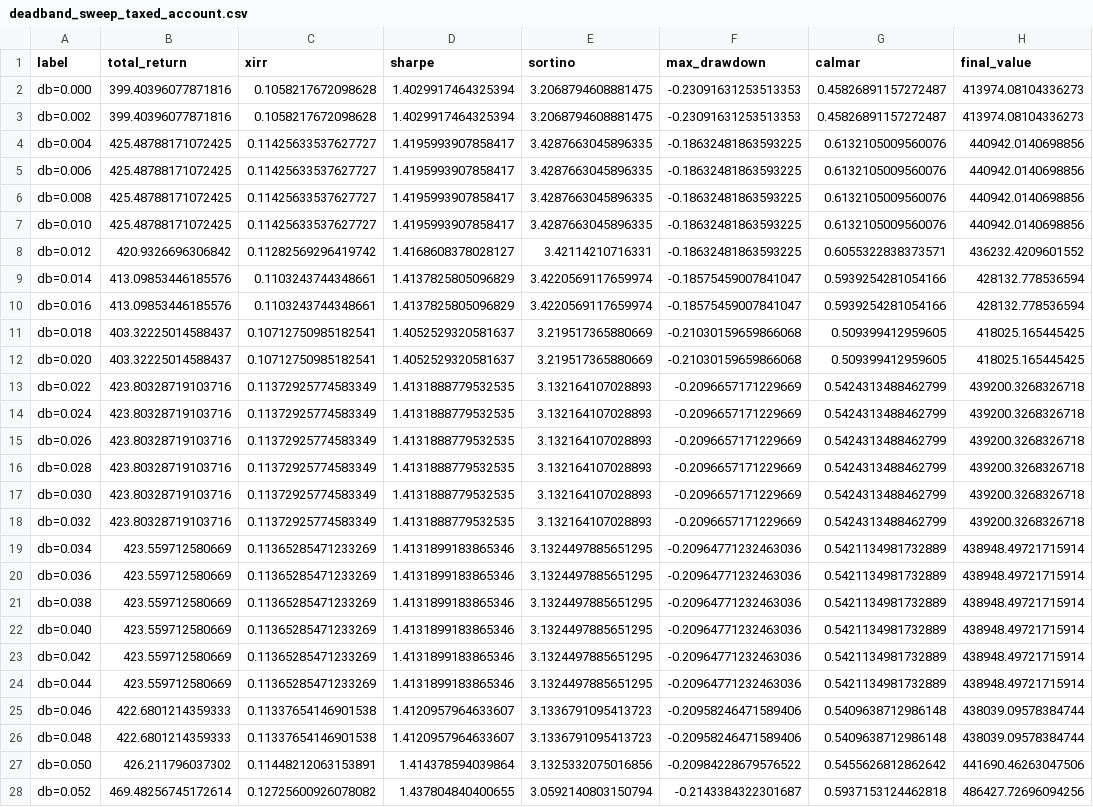
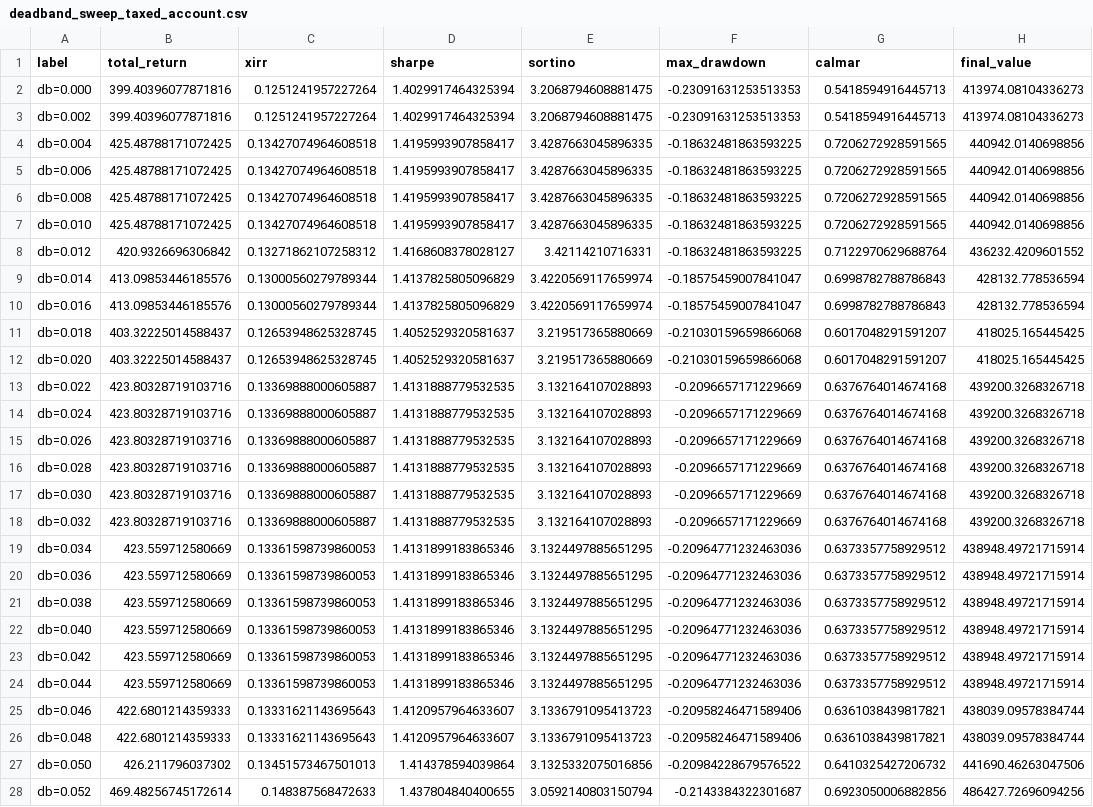
Before and after one commit to kamilkaczmareksolutions/gem-zi-checkup, a CSV file: results/deadband_sweep_taxed_account.csv, drawn as a sheet; only a part is shown; the diff covers the shown part only; the diff names each change by its address in the sheet, - before the commit and + after, or states it on an @@ line.

```diff
--- a/results/deadband_sweep_taxed_account.csv
+++ b/results/deadband_sweep_taxed_account.csv
-C2:C3 (xirr): 0.1058217672098628
+C2:C3 (xirr): 0.1251241957227264
-G2:G3 (calmar): 0.45826891157272487
+G2:G3 (calmar): 0.5418594916445713
-C4:C7 (xirr): 0.11425633537627727
+C4:C7 (xirr): 0.13427074964608518
-G4:G7 (calmar): 0.6132105009560076
+G4:G7 (calmar): 0.7206272928591565
-C8 (xirr): 0.11282569296419742
+C8 (xirr): 0.13271862107258312
-G8 (calmar): 0.6055322838373571
+G8 (calmar): 0.7122970629688764
-C9:C10 (xirr): 0.1103243744348661
+C9:C10 (xirr): 0.13000560279789344
-G9:G10 (calmar): 0.5939254281054166
+G9:G10 (calmar): 0.6998782788786843
-C11:C12 (xirr): 0.10712750985182541
+C11:C12 (xirr): 0.12653948625328745
-G11:G12 (calmar): 0.509399412959605
+G11:G12 (calmar): 0.6017048291591207
-C13:C18 (xirr): 0.11372925774583349
+C13:C18 (xirr): 0.13369888000605887
-G13:G18 (calmar): 0.5424313488462799
+G13:G18 (calmar): 0.6376764014674168
-C19:C24 (xirr): 0.11365285471233269
+C19:C24 (xirr): 0.13361598739860053
-G19:G24 (calmar): 0.5421134981732889
+G19:G24 (calmar): 0.6373357758929512
-C25:C26 (xirr): 0.11337654146901538
+C25:C26 (xirr): 0.13331621143695643
-G25:G26 (calmar): 0.5409638712986148
+G25:G26 (calmar): 0.6361038439817821
-C27 (xirr): 0.11448212063153891
+C27 (xirr): 0.13451573467501013
-G27 (calmar): 0.5455626812862642
+G27 (calmar): 0.6410325427206732
-C28 (xirr): 0.12725600926078082
+C28 (xirr): 0.148387568472633
-G28 (calmar): 0.5937153124462818
+G28 (calmar): 0.6923050006882856
```
Also changed, not shown: 28 edited cells elsewhere in this file, results/deadband_sweep_bossa_ike_promo.csv, results/deadband_sweep_bossa_ike_standard.csv, 15 other files.
